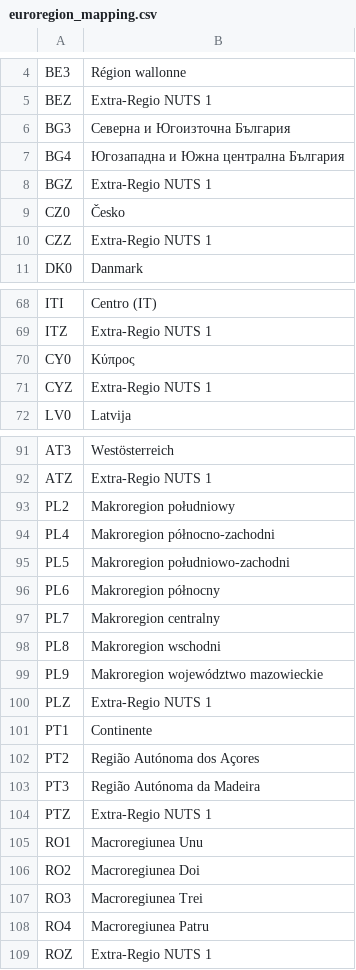
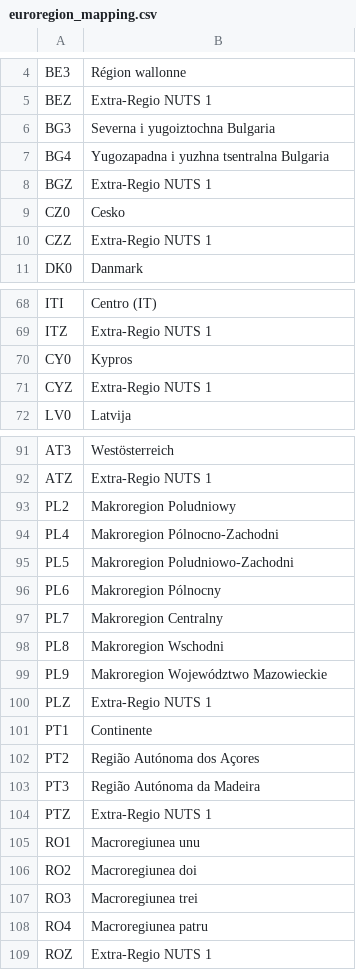
Before and after one commit to Nobatek/GenScen, a CSV file: euroregion_mapping.csv, drawn as a sheet; only a part is shown, gaps mark what is left out; the diff covers the shown part only.

```diff
--- a/euroregion_mapping.csv
+++ b/euroregion_mapping.csv
@@ -6,2 +6,2 @@ BEZ,Extra-Regio NUTS 1
-BG3,Северна и Югоизточна България
-BG4,Югозападна и Южна централна България
+BG3,"Severna i yugoiztochna Bulgaria"
+BG4,"Yugozapadna i yuzhna tsentralna Bulgaria"
@@ -9 +9 @@ BGZ,Extra-Regio NUTS 1
-CZ0,Česko
+CZ0,"Cesko"
@@ -70 +70 @@ ITZ,Extra-Regio NUTS 1
-CY0,Κύπρος
+CY0,"Kypros"
@@ -93,7 +93,7 @@ ATZ,Extra-Regio NUTS 1
-PL2,Makroregion południowy
-PL4,Makroregion północno-zachodni
-PL5,Makroregion południowo-zachodni
-PL6,Makroregion północny
-PL7,Makroregion centralny
-PL8,Makroregion wschodni
-PL9,Makroregion województwo mazowieckie
+PL2,"Makroregion Poludniowy"
+PL4,"Makroregion Pólnocno-Zachodni"
+PL5,"Makroregion Poludniowo-Zachodni"
+PL6,"Makroregion Pólnocny"
+PL7,"Makroregion Centralny"
+PL8,"Makroregion Wschodni"
+PL9,"Makroregion Województwo Mazowieckie"
@@ -105,4 +105,4 @@ PTZ,Extra-Regio NUTS 1
-RO1,Macroregiunea Unu
-RO2,Macroregiunea Doi
-RO3,Macroregiunea Trei
-RO4,Macroregiunea Patru
+RO1,"Macroregiunea unu"
+RO2,"Macroregiunea doi"
+RO3,"Macroregiunea trei"
+RO4,"Macroregiunea patru"
```
Also changed, not shown: 14 edited cells elsewhere in this file, 2 other files.
